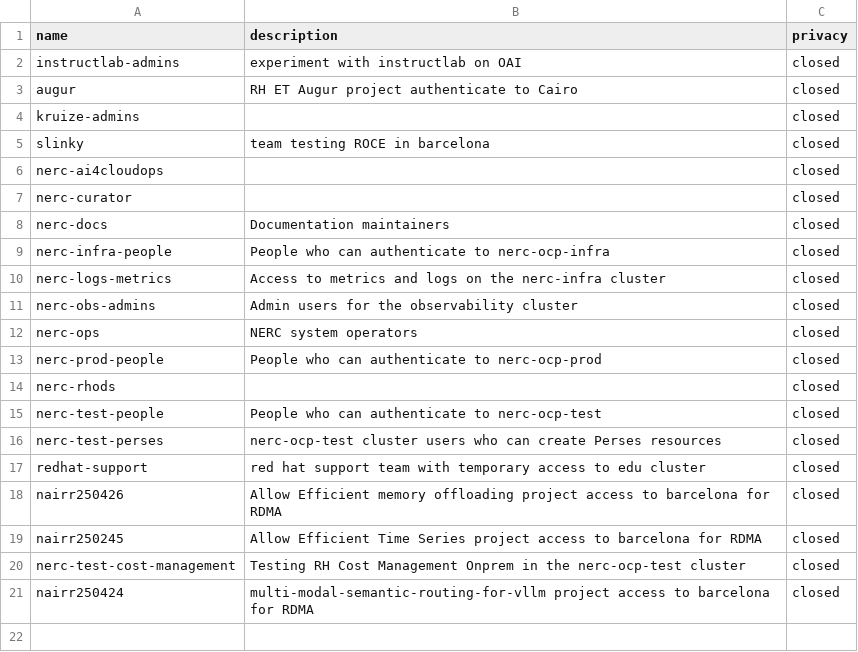
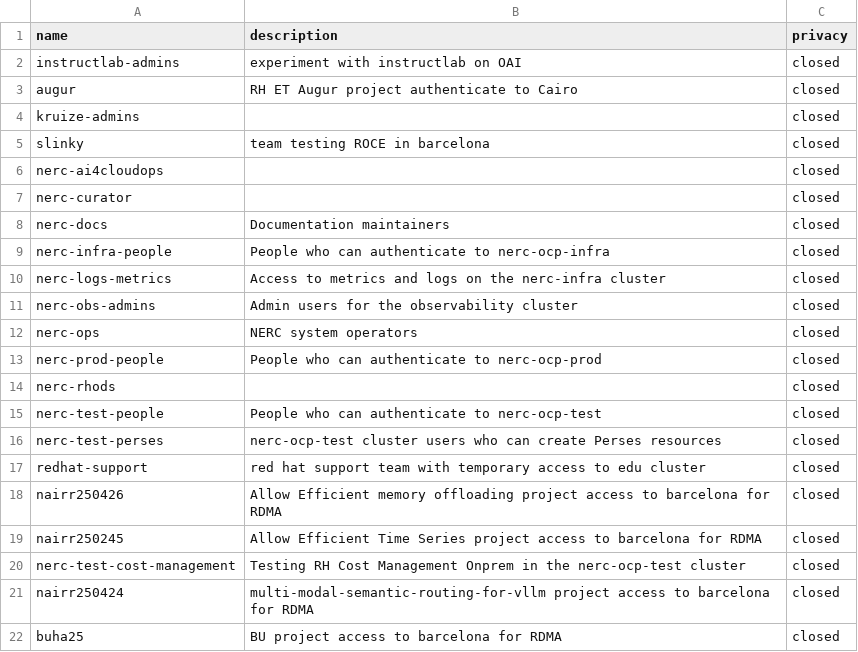
Before and after one commit to OCP-on-NERC/github-config, a CSV file: teams.csv, drawn as a sheet; the diff names each change by its address in the sheet, - before the commit and + after, or states it on an @@ line.

Commit message:
Added buha25 to teams

```diff
--- a/teams.csv
+++ b/teams.csv
+row 22: buha25 | BU project access to barcelona for RDMA | closed
```
